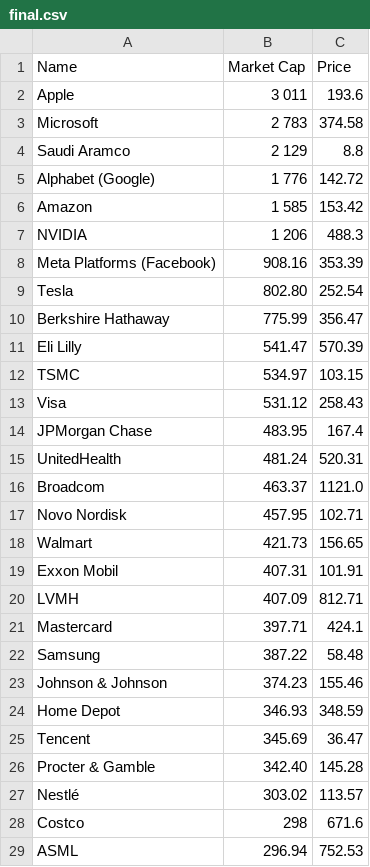
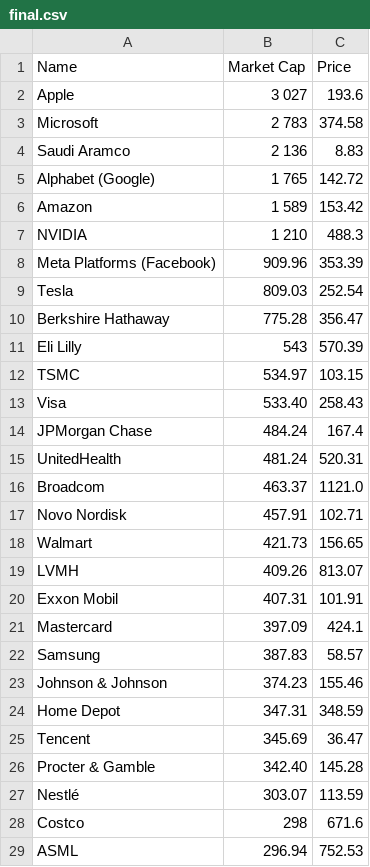
Before and after one commit to bi-cnc/Top_companies_market_cap, a CSV file: final.csv, drawn as a sheet; only a part is shown; the diff covers the shown part only.

Commit message:
Update final.csv

```diff
--- a/final.csv
+++ b/final.csv
@@ -1,28 +1,28 @@
 Name,Market Cap,Price
-Apple,3 011,193.6
+Apple,3 027,193.6
 Microsoft,2 783,374.58
-Saudi Aramco,2 129,8.8
-Alphabet (Google),1 776,142.72
-Amazon,1 585,153.42
-NVIDIA,1 206,488.3
-Meta Platforms (Facebook),908.16,353.39
-Tesla,802.80,252.54
-Berkshire Hathaway,775.99,356.47
-Eli Lilly,541.47,570.39
+Saudi Aramco,2 136,8.83
+Alphabet (Google),1 765,142.72
+Amazon,1 589,153.42
+NVIDIA,1 210,488.3
+Meta Platforms (Facebook),909.96,353.39
+Tesla,809.03,252.54
+Berkshire Hathaway,775.28,356.47
+Eli Lilly,543,570.39
 TSMC,534.97,103.15
-Visa,531.12,258.43
-JPMorgan Chase,483.95,167.4
+Visa,533.40,258.43
+JPMorgan Chase,484.24,167.4
 UnitedHealth,481.24,520.31
 Broadcom,463.37,1121.0
-Novo Nordisk,457.95,102.71
+Novo Nordisk,457.91,102.71
 Walmart,421.73,156.65
+LVMH,409.26,813.07
 Exxon Mobil,407.31,101.91
-LVMH,407.09,812.71
-Mastercard,397.71,424.1
-Samsung,387.22,58.48
+Mastercard,397.09,424.1
+Samsung,387.83,58.57
 Johnson & Johnson,374.23,155.46
-Home Depot,346.93,348.59
+Home Depot,347.31,348.59
 Tencent,345.69,36.47
 Procter & Gamble,342.40,145.28
-Nestlé,303.02,113.57
+Nestlé,303.07,113.59
 Costco,298,671.6
```
Also changed, not shown: 12 added rows, 12 removed rows and 25 edited cells elsewhere in this file.
